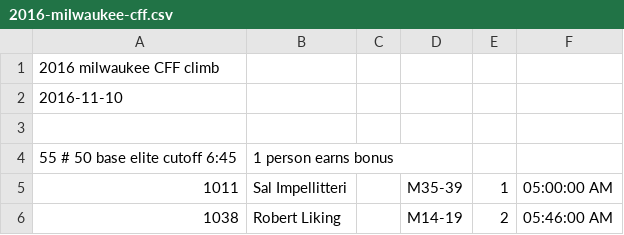
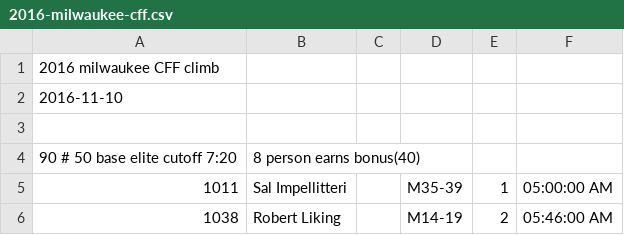
Before and after one commit to joduncan/RaceScoring, a CSV file: data/2016-milwaukee-cff.csv, drawn as a sheet; only a part is shown.

Commit message:
updated milwaukee bonus

```diff
--- a/data/2016-milwaukee-cff.csv
+++ b/data/2016-milwaukee-cff.csv
@@ -3,3 +3,3 @@
 
-55 # 50 base elite cutoff 6:45, 1 person earns bonus
+90 # 50 base elite cutoff 7:20, 8 person earns bonus(40)
 1011,Sal Impellitteri,,M35-39,1,05:00:00 AM
```
